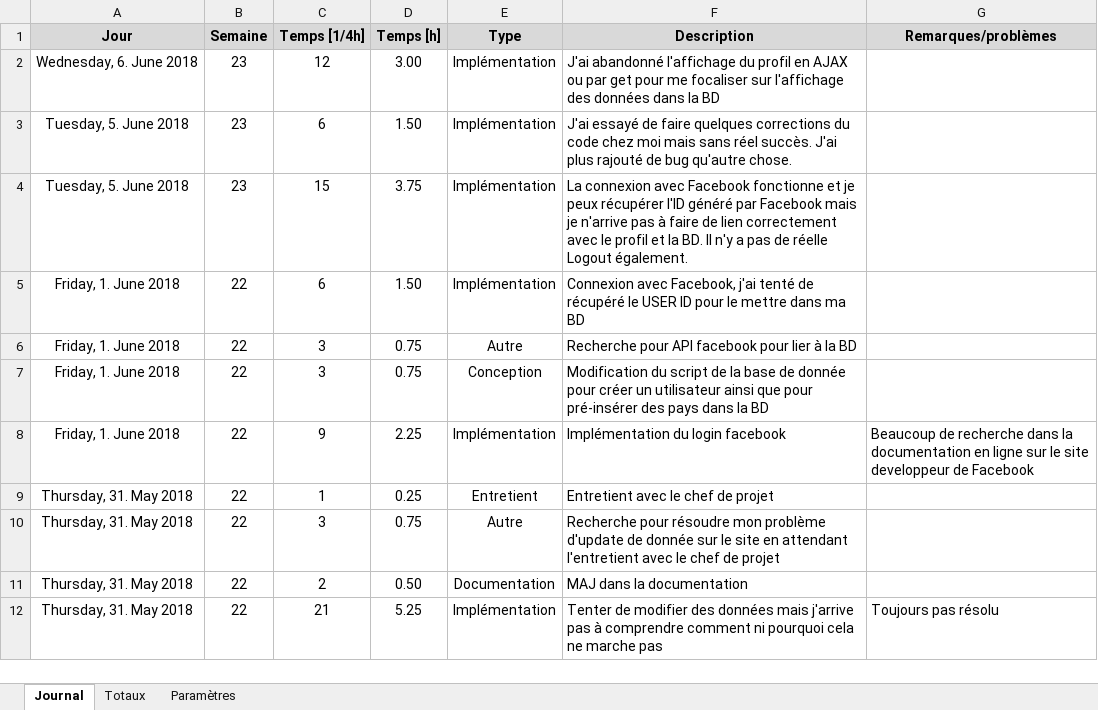
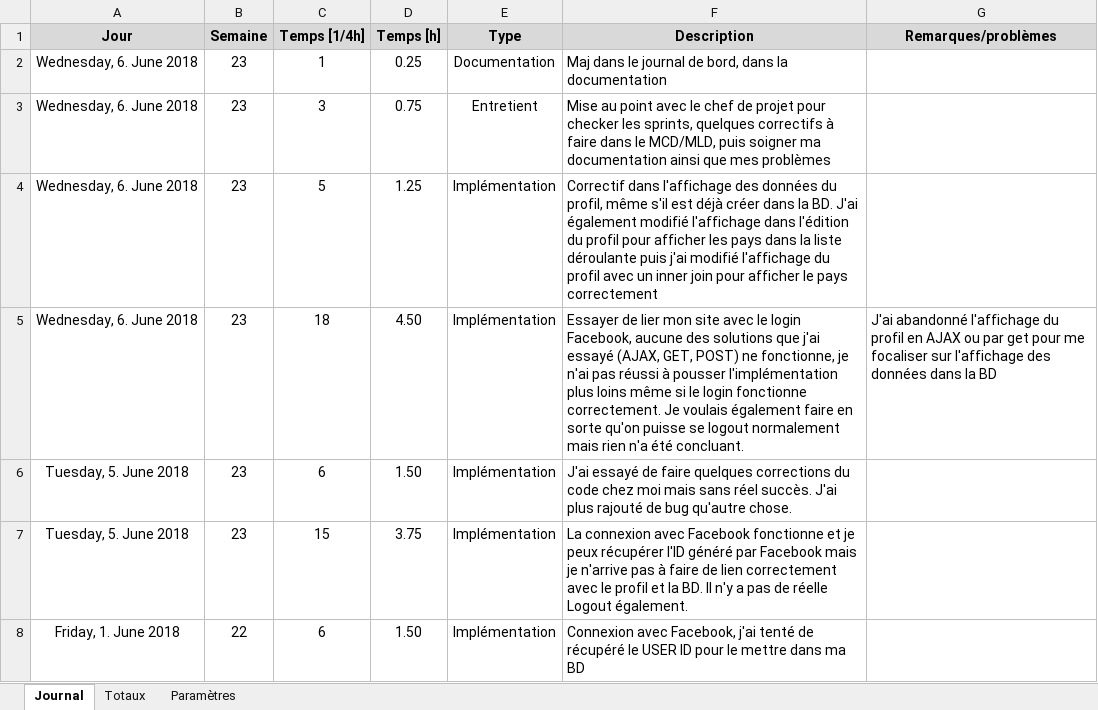
Before and after one commit to Ethylen/TPI-DIDO, an Excel workbook: Documentation/DIDOMENICO_JournalDeBord.xlsm, sheet Journal, drawn as a sheet; only a part is shown; the shorter side is filled out with more unchanged rows; values as stored, in another font and other column widths than the file's, no borders; charts and pictures not drawn; addresses are those after the commit; the diff names each change by its address in the sheet, - before the commit and + after, or states it on an @@ line.

```diff
--- a/Documentation/DIDOMENICO_JournalDeBord.xlsm (sheet Journal)
+++ b/Documentation/DIDOMENICO_JournalDeBord.xlsm (sheet Journal)
+row 2: Wednesday, 6. June 2018 | 23 | 1 | 0.25 | Documentation | Maj dans le journal de bord, dans la documentation
+row 3: Wednesday, 6. June 2018 | 23 | 3 | 0.75 | Entretient | Mise au point avec le chef de projet pour checker les sprints, quelques correctifs à faire dans le MCD/MLD, puis soigner ma documentation ainsi que mes problèmes
-C4 (Temps [1/4h]): 12
+C4 (Temps [1/4h]): 5
-D4 (Temps [h]): 3.00
+D4 (Temps [h]): 1.25
-F4 (Description): J'ai abandonné l'affichage du profil en AJAX ou par get pour me focaliser sur l'affichage des données dans la BD
+F4 (Description): Correctif dans l'affichage des données du profil, même s'il est déjà créer dans la BD. J'ai également modifié l'affichage dans l'édition du profil pour afficher les pays dans la liste déroulante puis j'ai modifié l'affichage du profil avec un inner join pour afficher le pays correctement
+row 5: Wednesday, 6. June 2018 | 23 | 18 | 4.50 | Implémentation | Essayer de lier mon site avec le login Facebook, aucune des solutions que j'ai essayé (AJAX, GET, POST) ne fonctionne, je n'ai pas réussi à pousser l'implémentation plus loins même si le login fonctionne correctement. Je voulais également faire en sorte qu'on puisse se logout normalement mais rien n'a été concluant. | J'ai abandonné l'affichage du profil en AJAX ou par get pour me focaliser sur l'affichage des données dans la BD
```
Also changed, not shown: sheet Totaux, formulas that keep their value, 7 other files.
